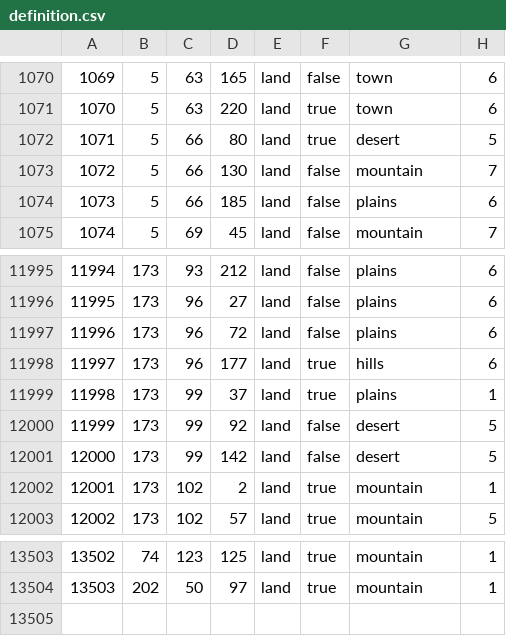
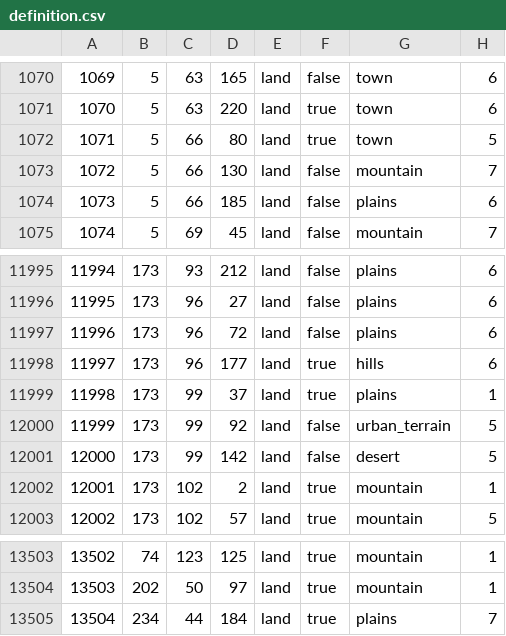
Before and after one commit to ETAPD/BFFU-DEV, a CSV file: map/definition.csv, drawn as a sheet; only a part is shown, gaps mark what is left out.

```diff
--- a/map/definition.csv
+++ b/map/definition.csv
@@ -1071,3 +1071,3 @@
 1070;5;63;220;land;true;town;6
-1071;5;66;80;land;true;desert;5
+1071;5;66;80;land;true;town;5
 1072;5;66;130;land;false;mountain;7
@@ -11999,3 +11999,3 @@
 11998;173;99;37;land;true;plains;1
-11999;173;99;92;land;false;desert;5
+11999;173;99;92;land;false;urban_terrain;5
 12000;173;99;142;land;false;desert;5
@@ -13504 +13504,2 @@
 13503;202;50;97;land;true;mountain;1
+13504;234;44;184;land;true;plains;7
```
Also changed, not shown: map/adjacencies.csv, 53 other files.
